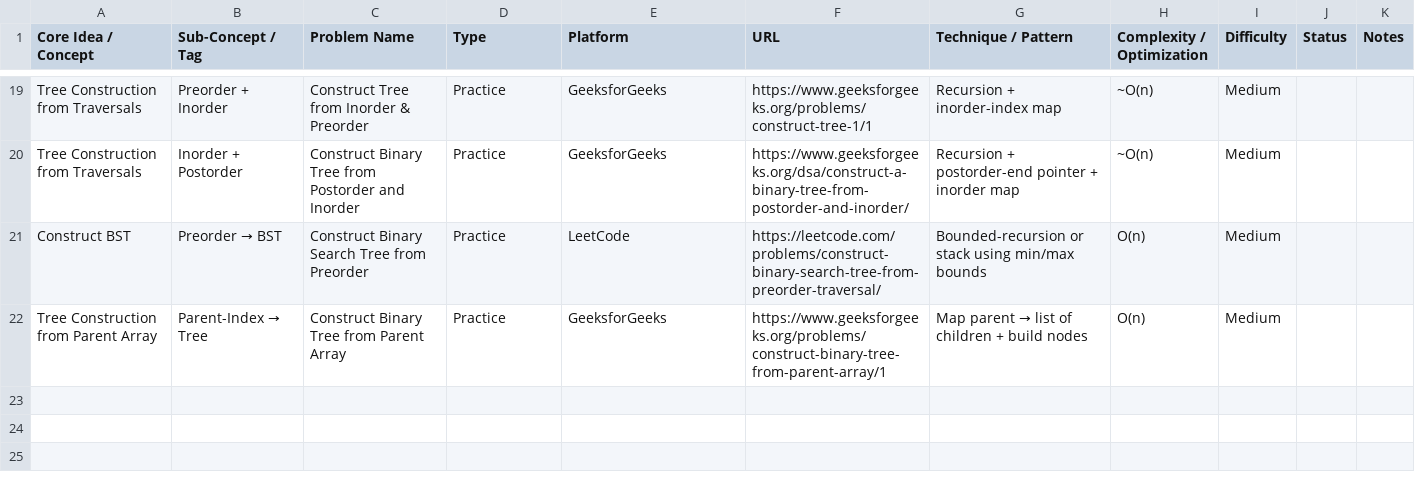
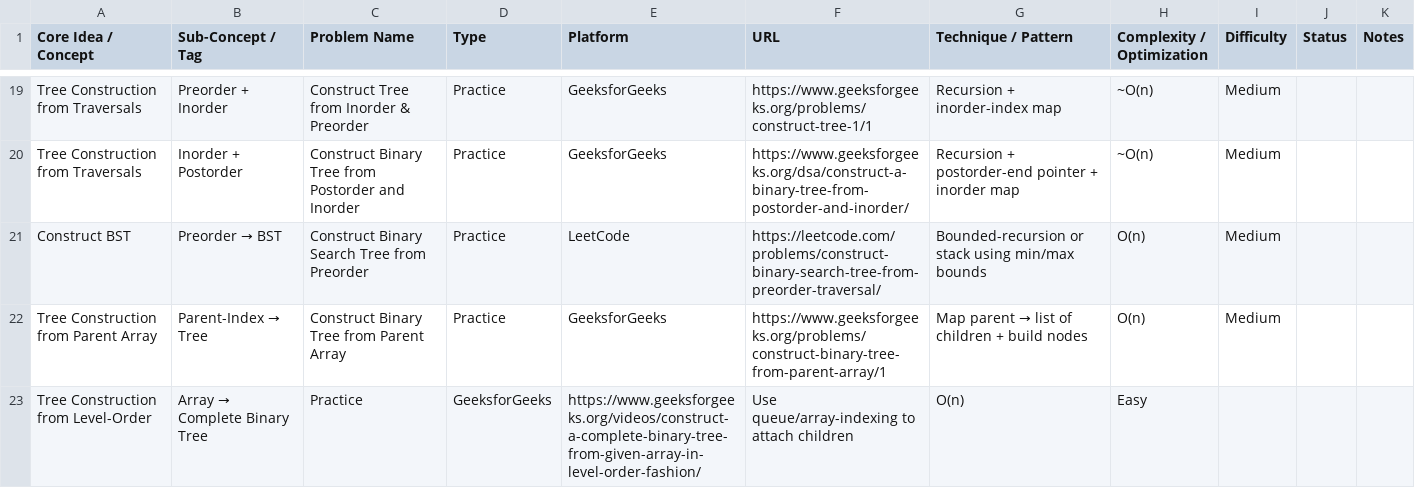
Before and after one commit to Ananya150204/Algorithms-Question-Bank, a CSV file: Practice_tracker.csv, drawn as a sheet; only a part is shown, gaps mark what is left out; the diff names each change by its address in the sheet, - before the commit and + after, or states it on an @@ line.

Commit message:
Add level-order tree construction practice problem

```diff
--- a/Practice_tracker.csv
+++ b/Practice_tracker.csv
+row 23: Tree Construction from Level-Order | Array → Complete Binary Tree | Practice | GeeksforGeeks | https://www.geeksforgeeks.org/videos/construct-a-complete-binary-tree-from-given-array-in-level-order-fashion/ | Use queue/array-indexing to attach children | O(n) | Easy
```
